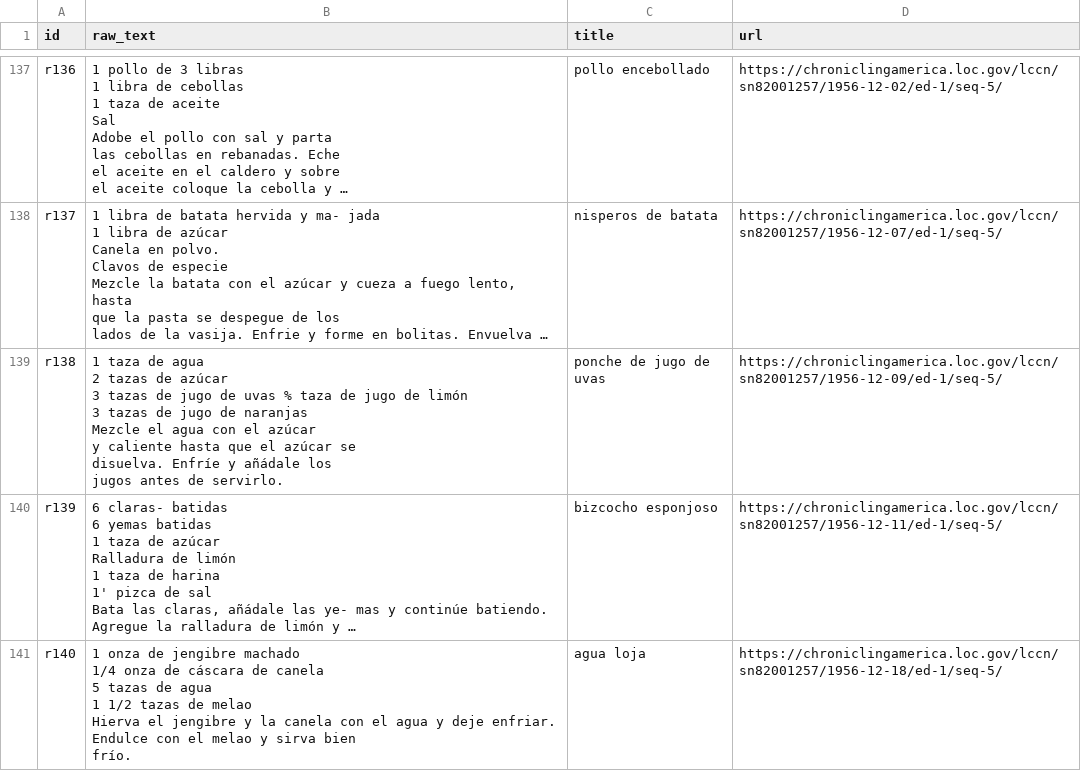
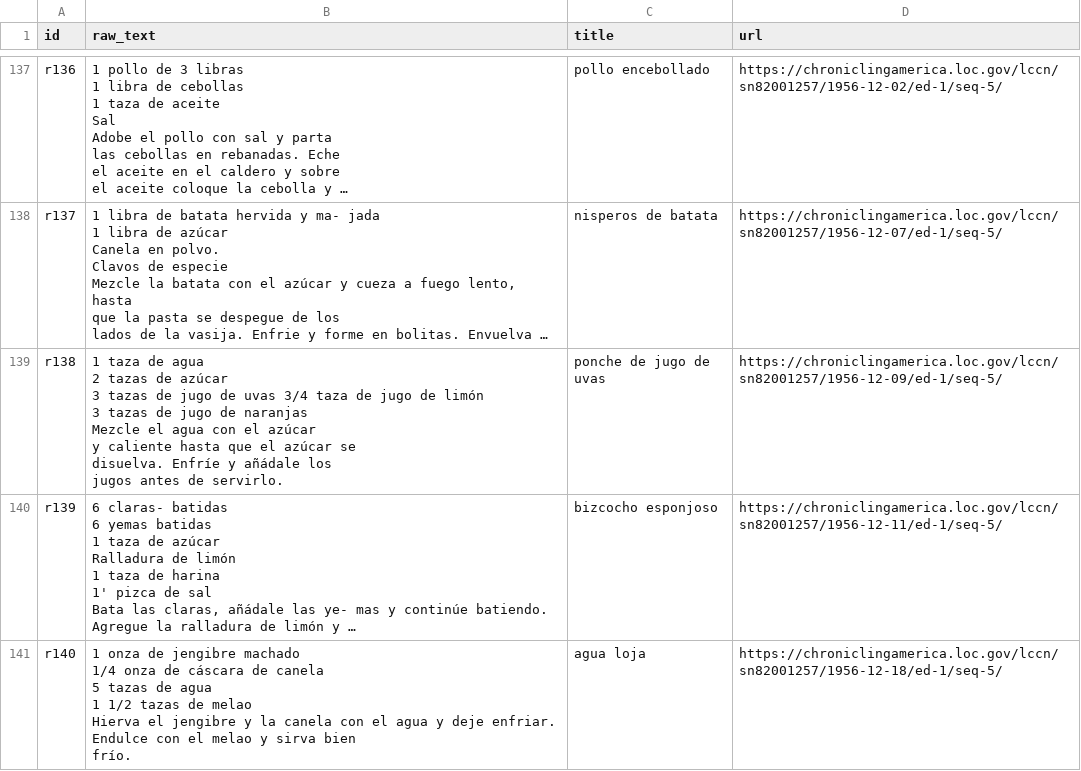
Before and after one commit to SarahTew/recetas, a CSV file: source-data/recetas.csv, drawn as a sheet; only a part is shown, gaps mark what is left out; long unchanged cells end in …; the diff covers the shown part only; the diff names each change by its address in the sheet, - before the commit and + after, or states it on an @@ line.

```diff
--- a/source-data/recetas.csv
+++ b/source-data/recetas.csv
-B139 (raw_text): …de uvas % taza de…
+B139 (raw_text): …de uvas 3/4 taza de…
```
Also changed, not shown: 12 edited cells elsewhere in this file.
